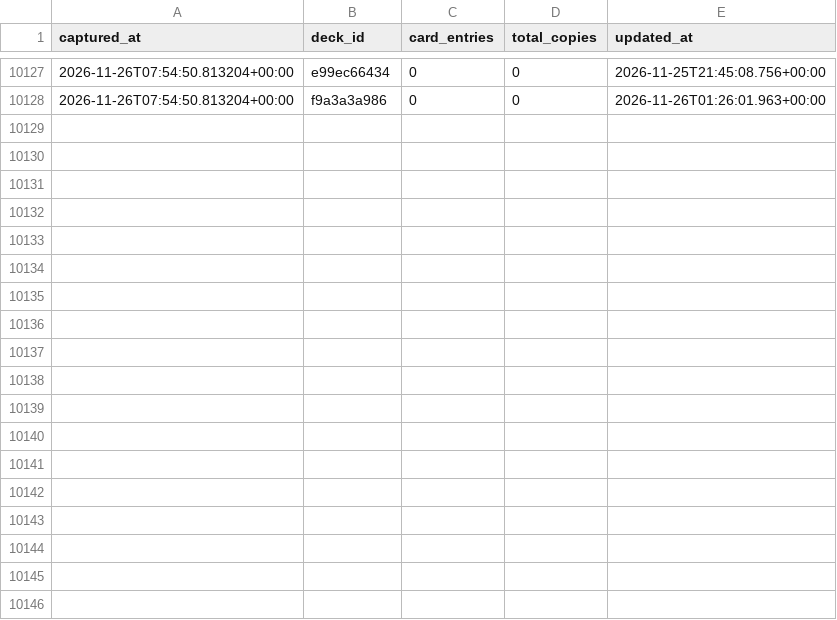
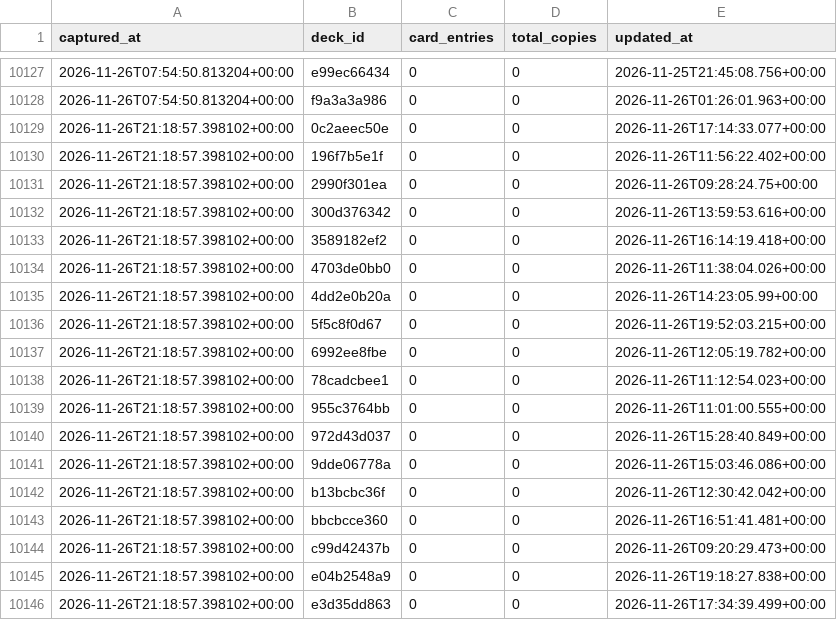
Before and after one commit to tantnlamma/PalworldTCGCache, a CSV file: history/decks.csv, drawn as a sheet; only a part is shown, gaps mark what is left out; the diff names each change by its address in the sheet, - before the commit and + after, or states it on an @@ line.

Commit message:
data: 12h snapshot 2026-11-26T21:18:57.398102+00:00

```diff
--- a/history/decks.csv
+++ b/history/decks.csv
+row 10129: 2026-11-26T21:18:57.398102+00:00 | 0c2aeec50e | 0 | 0 | 2026-11-26T17:14:33.077+00:00
+row 10130: 2026-11-26T21:18:57.398102+00:00 | 196f7b5e1f | 0 | 0 | 2026-11-26T11:56:22.402+00:00
+row 10131: 2026-11-26T21:18:57.398102+00:00 | 2990f301ea | 0 | 0 | 2026-11-26T09:28:24.75+00:00
+row 10132: 2026-11-26T21:18:57.398102+00:00 | 300d376342 | 0 | 0 | 2026-11-26T13:59:53.616+00:00
+row 10133: 2026-11-26T21:18:57.398102+00:00 | 3589182ef2 | 0 | 0 | 2026-11-26T16:14:19.418+00:00
+row 10134: 2026-11-26T21:18:57.398102+00:00 | 4703de0bb0 | 0 | 0 | 2026-11-26T11:38:04.026+00:00
+row 10135: 2026-11-26T21:18:57.398102+00:00 | 4dd2e0b20a | 0 | 0 | 2026-11-26T14:23:05.99+00:00
+row 10136: 2026-11-26T21:18:57.398102+00:00 | 5f5c8f0d67 | 0 | 0 | 2026-11-26T19:52:03.215+00:00
+row 10137: 2026-11-26T21:18:57.398102+00:00 | 6992ee8fbe | 0 | 0 | 2026-11-26T12:05:19.782+00:00
+row 10138: 2026-11-26T21:18:57.398102+00:00 | 78cadcbee1 | 0 | 0 | 2026-11-26T11:12:54.023+00:00
+row 10139: 2026-11-26T21:18:57.398102+00:00 | 955c3764bb | 0 | 0 | 2026-11-26T11:01:00.555+00:00
+row 10140: 2026-11-26T21:18:57.398102+00:00 | 972d43d037 | 0 | 0 | 2026-11-26T15:28:40.849+00:00
+row 10141: 2026-11-26T21:18:57.398102+00:00 | 9dde06778a | 0 | 0 | 2026-11-26T15:03:46.086+00:00
+row 10142: 2026-11-26T21:18:57.398102+00:00 | b13bcbc36f | 0 | 0 | 2026-11-26T12:30:42.042+00:00
+row 10143: 2026-11-26T21:18:57.398102+00:00 | bbcbcce360 | 0 | 0 | 2026-11-26T16:51:41.481+00:00
+row 10144: 2026-11-26T21:18:57.398102+00:00 | c99d42437b | 0 | 0 | 2026-11-26T09:20:29.473+00:00
+row 10145: 2026-11-26T21:18:57.398102+00:00 | e04b2548a9 | 0 | 0 | 2026-11-26T19:18:27.838+00:00
+row 10146: 2026-11-26T21:18:57.398102+00:00 | e3d35dd863 | 0 | 0 | 2026-11-26T17:34:39.499+00:00
```
Also changed, not shown: history/colors.csv, 6 other files.
